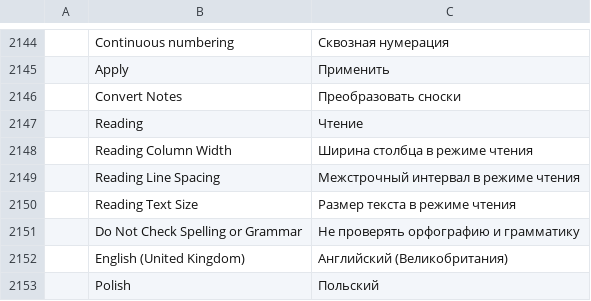
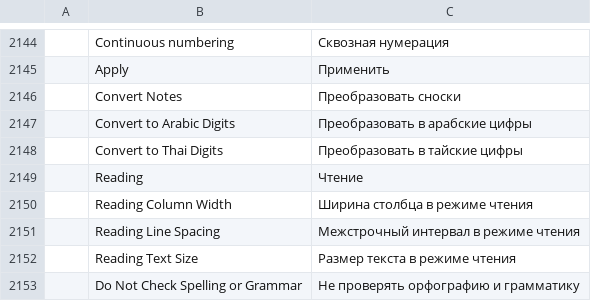
Before and after one commit to chatraweechai/doc4me, a TSV file: crates/ui-egui/src/i18n/ru.tsv, drawn as a sheet; only a part is shown, gaps mark what is left out; the shorter side is filled out with more unchanged rows; the diff names each change by its address in the sheet, - before the commit and + after, or states it on an @@ line.

```diff
--- a/crates/ui-egui/src/i18n/ru.tsv
+++ b/crates/ui-egui/src/i18n/ru.tsv
+row 2147:  | Convert to Arabic Digits | Преобразовать в арабские цифры
+row 2148:  | Convert to Thai Digits | Преобразовать в тайские цифры
```
Also changed, not shown: crates/ui-egui/src/i18n/hu.tsv, crates/ui-egui/src/i18n/pt-br.tsv, 48 other files.
